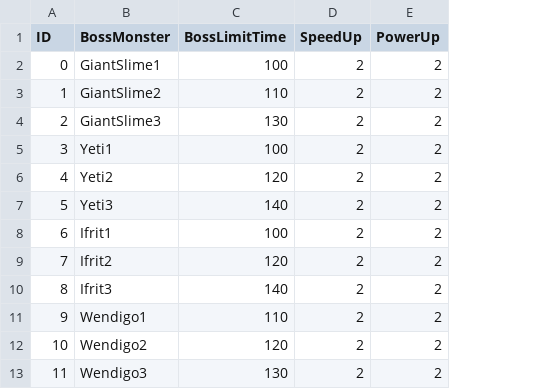
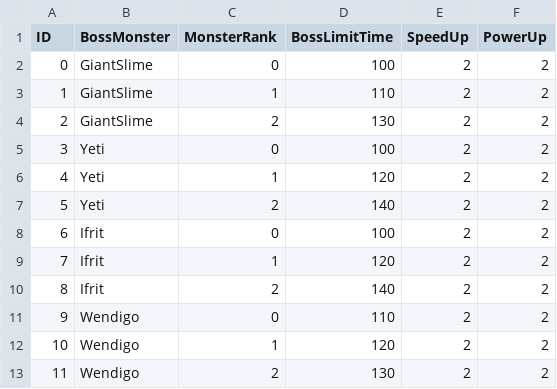
Before and after one commit to yjy1175/AgentCute, a CSV file: Assets/Resources/CSVFile/BossBerserkerData.csv, drawn as a sheet; the diff names each change by its address in the sheet, - before the commit and + after, or states it on an @@ line.

Commit message:
bug(fix) : boss Berserker Mode
1. 보스 버서커 모드관련하여
commit  e60a76973a2179de7286cc5066f600e73225a0c4에 의한
리팩토링때 수정되지 않아 정상 적용되지 않음
-> csv 리팩토링으로 정상적용

```diff
--- a/Assets/Resources/CSVFile/BossBerserkerData.csv
+++ b/Assets/Resources/CSVFile/BossBerserkerData.csv
+column C (MonsterRank), rows 2-13: 0 | 1 | 2 | 0 | 1 | 2 | 0 | 1 | 2 | 0 | 1 | 2
-B2 (BossMonster): GiantSlime1
+B2 (BossMonster): GiantSlime
-B3 (BossMonster): GiantSlime2
+B3 (BossMonster): GiantSlime
-B4 (BossMonster): GiantSlime3
+B4 (BossMonster): GiantSlime
-B5 (BossMonster): Yeti1
+B5 (BossMonster): Yeti
-B6 (BossMonster): Yeti2
+B6 (BossMonster): Yeti
-B7 (BossMonster): Yeti3
+B7 (BossMonster): Yeti
-B8 (BossMonster): Ifrit1
+B8 (BossMonster): Ifrit
-B9 (BossMonster): Ifrit2
+B9 (BossMonster): Ifrit
-B10 (BossMonster): Ifrit3
+B10 (BossMonster): Ifrit
-B11 (BossMonster): Wendigo1
+B11 (BossMonster): Wendigo
-B12 (BossMonster): Wendigo2
+B12 (BossMonster): Wendigo
-B13 (BossMonster): Wendigo3
+B13 (BossMonster): Wendigo
```
Also changed, not shown: 1 other file.
